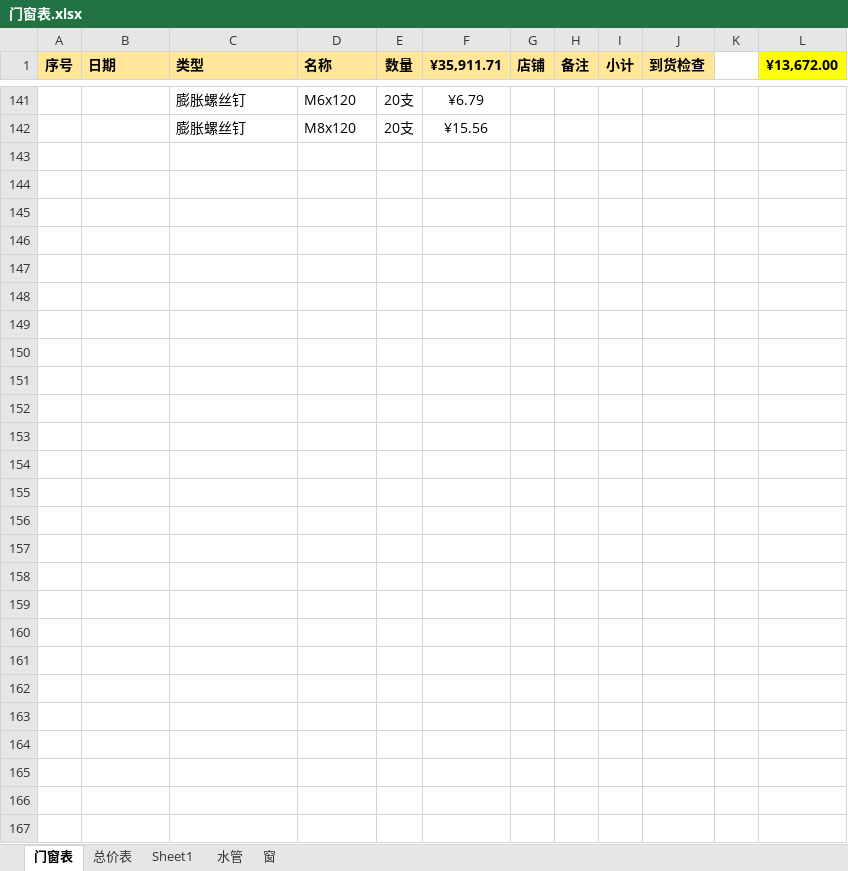
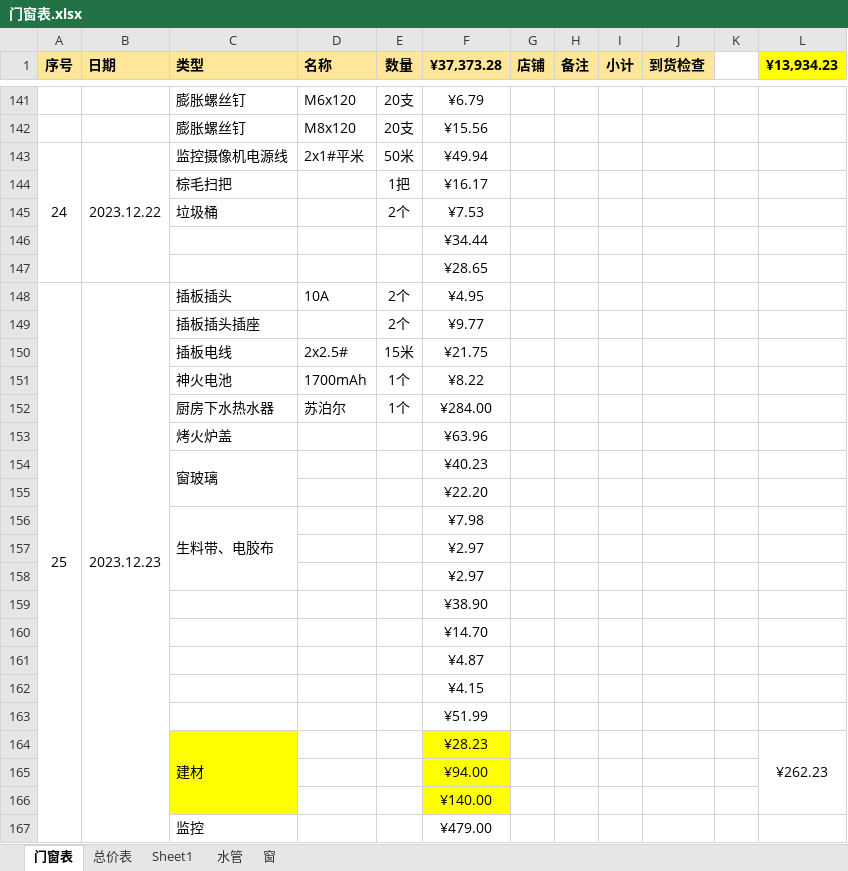
Before and after one commit to askme-gpt/SketchUpPro, an Excel workbook: 门窗表.xlsx, sheet 门窗表, drawn as a sheet; only a part is shown, gaps mark what is left out; values as stored, in another font and other column widths than the file's, no borders; the diff names each change by its address in the sheet, - before the commit and + after, or states it on an @@ line.

Commit message:
Update 门窗表.xlsx

```diff
--- a/门窗表.xlsx (sheet 门窗表)
+++ b/门窗表.xlsx (sheet 门窗表)
-F1: ¥35,911.71
+F1: ¥37,373.28
-L1: ¥13,672.00
+L1: ¥13,934.23
+row 143: 24 | 2023.12.22 | 监控摄像机电源线 | 2x1#平米 | 50米 | ¥49.94
+row 144:  |  | 棕毛扫把 |  | 1把 | ¥16.17
+row 145:  |  | 垃圾桶 |  | 2个 | ¥7.53
+row 146:  |  |  |  |  | ¥34.44
+row 147:  |  |  |  |  | ¥28.65
+row 148: 25 | 2023.12.23 | 插板插头 | 10A | 2个 | ¥4.95
+row 149:  |  | 插板插头插座 |  | 2个 | ¥9.77
+row 150:  |  | 插板电线 | 2x2.5# | 15米 | ¥21.75
+row 151:  |  | 神火电池 | 1700mAh | 1个 | ¥8.22
+row 152:  |  | 厨房下水热水器 | 苏泊尔 | 1个 | ¥284.00
+row 153:  |  | 烤火炉盖 |  |  | ¥63.96
+row 154:  |  | 窗玻璃 |  |  | ¥40.23
+row 155:  |  |  |  |  | ¥22.20
+row 156:  |  | 生料带、电胶布 |  |  | ¥7.98
+row 157:  |  |  |  |  | ¥2.97
+row 158:  |  |  |  |  | ¥2.97
+row 159:  |  |  |  |  | ¥38.90
+row 160:  |  |  |  |  | ¥14.70
+row 161:  |  |  |  |  | ¥4.87
+row 162:  |  |  |  |  | ¥4.15
+row 163:  |  |  |  |  | ¥51.99
+row 164:  |  | 建材 |  |  | ¥28.23 |  |  |  |  |  | ¥262.23
+row 165:  |  |  |  |  | ¥94.00
+row 166:  |  |  |  |  | ¥140.00
+row 167:  |  | 监控 |  |  | ¥479.00
```
